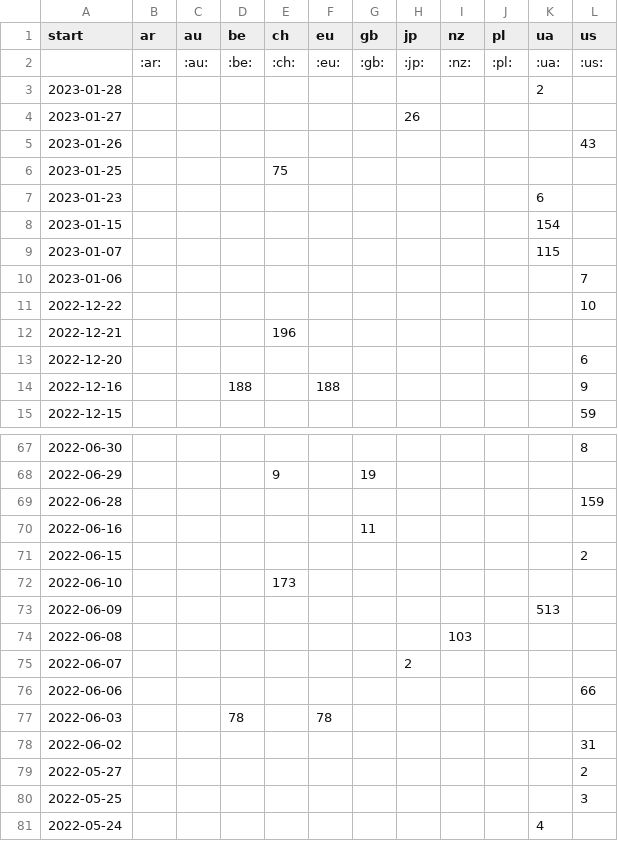
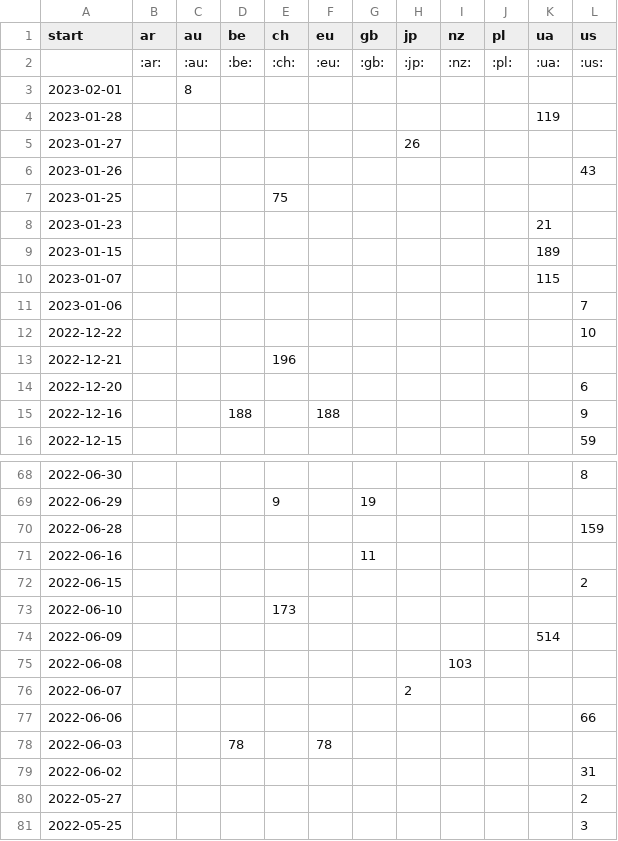
Before and after one commit to correctiv/ru-sanctions-dashboard, a CSV file: src/data/recent_origin_aggregation_table.csv, drawn as a sheet; only a part is shown, gaps mark what is left out; the shorter side is filled out with more unchanged rows.

Commit message:
:robot: automatic data build

```diff
--- a/src/data/recent_origin_aggregation_table.csv
+++ b/src/data/recent_origin_aggregation_table.csv
@@ -2,3 +2,4 @@ start,ar,au,be,ch,eu,gb,jp,nz,pl,ua,us
 ,:ar:,:au:,:be:,:ch:,:eu:,:gb:,:jp:,:nz:,:pl:,:ua:,:us:
-2023-01-28,,,,,,,,,,2,
+2023-02-01,,8,,,,,,,,,
+2023-01-28,,,,,,,,,,119,
 2023-01-27,,,,,,,26,,,,
@@ -6,4 +7,4 @@ start,ar,au,be,ch,eu,gb,jp,nz,pl,ua,us
 2023-01-25,,,,75,,,,,,,
-2023-01-23,,,,,,,,,,6,
-2023-01-15,,,,,,,,,,154,
+2023-01-23,,,,,,,,,,21,
+2023-01-15,,,,,,,,,,189,
 2023-01-07,,,,,,,,,,115,
@@ -72,3 +73,3 @@ start,ar,au,be,ch,eu,gb,jp,nz,pl,ua,us
 2022-06-10,,,,173,,,,,,,
-2022-06-09,,,,,,,,,,513,
+2022-06-09,,,,,,,,,,514,
 2022-06-08,,,,,,,,103,,,
```
Also changed, not shown: src/data/recent_schema_aggregation_de.csv, src/data/recent_schema_aggregation_en.csv, 3 other files.
